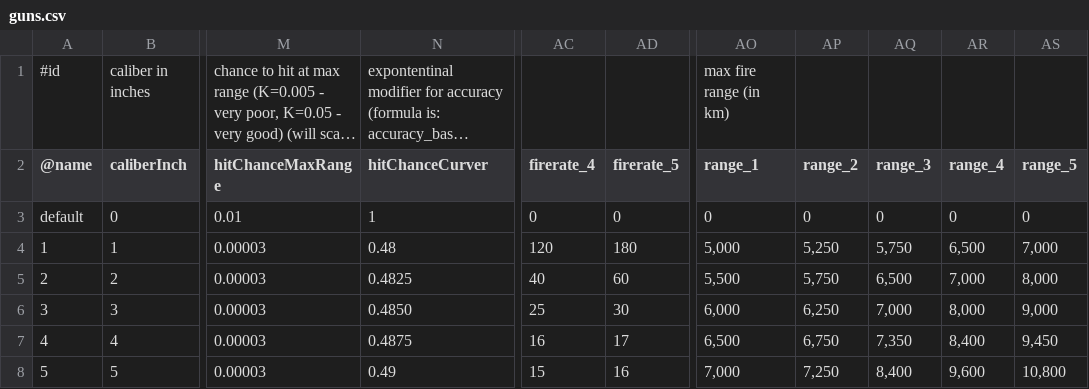
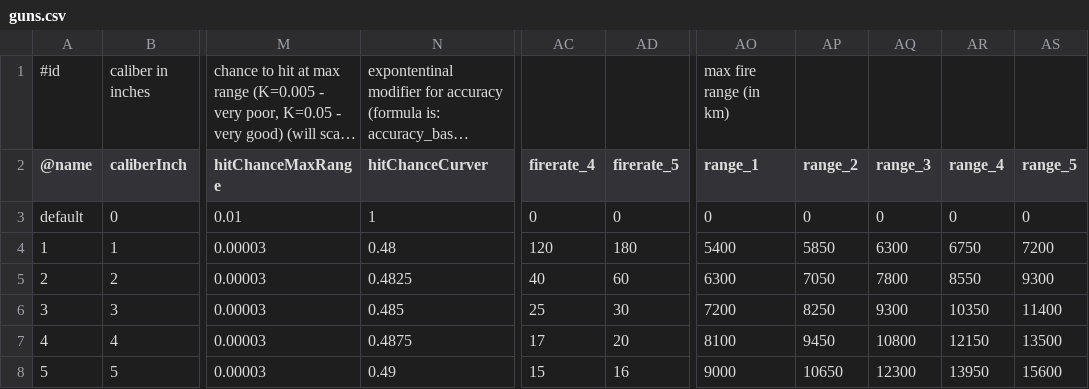
Before and after one commit to prontotorpedo/Dreadnought-Improvement-Project-Modified, a CSV file: guns.csv, drawn as a sheet; only a part is shown, gaps mark what is left out; long unchanged cells end in …; the diff covers the shown part only; the diff names each change by its address in the sheet, - before the commit and + after, or states it on an @@ line.

Commit message:
Add files via upload

```diff
--- a/guns.csv
+++ b/guns.csv
-AO4 (range_1): 5,000
+AO4 (range_1): 5400
-AP4 (range_2): 5,250
+AP4 (range_2): 5850
-AQ4 (range_3): 5,750
+AQ4 (range_3): 6300
-AR4 (range_4): 6,500
+AR4 (range_4): 6750
-AS4 (range_5): 7,000
+AS4 (range_5): 7200
-AO5 (range_1): 5,500
+AO5 (range_1): 6300
-AP5 (range_2): 5,750
+AP5 (range_2): 7050
-AQ5 (range_3): 6,500
+AQ5 (range_3): 7800
-AR5 (range_4): 7,000
+AR5 (range_4): 8550
-AS5 (range_5): 8,000
+AS5 (range_5): 9300
-N6 (hitChanceCurver): 0.4850
+N6 (hitChanceCurver): 0.485
-AO6 (range_1): 6,000
+AO6 (range_1): 7200
-AP6 (range_2): 6,250
+AP6 (range_2): 8250
-AQ6 (range_3): 7,000
+AQ6 (range_3): 9300
-AR6 (range_4): 8,000
+AR6 (range_4): 10350
-AS6 (range_5): 9,000
+AS6 (range_5): 11400
-AC7 (firerate_4): 16
+AC7 (firerate_4): 17
-AD7 (firerate_5): 17
+AD7 (firerate_5): 20
-AO7 (range_1): 6,500
+AO7 (range_1): 8100
-AP7 (range_2): 6,750
+AP7 (range_2): 9450
-AQ7 (range_3): 7,350
+AQ7 (range_3): 10800
-AR7 (range_4): 8,400
+AR7 (range_4): 12150
-AS7 (range_5): 9,450
+AS7 (range_5): 13500
-AO8 (range_1): 7,000
+AO8 (range_1): 9000
-AP8 (range_2): 7,250
+AP8 (range_2): 10650
-AQ8 (range_3): 8,400
+AQ8 (range_3): 12300
-AR8 (range_4): 9,600
+AR8 (range_4): 13950
-AS8 (range_5): 10,800
+AS8 (range_5): 15600
```
Also changed, not shown: 129 edited cells elsewhere in this file.
